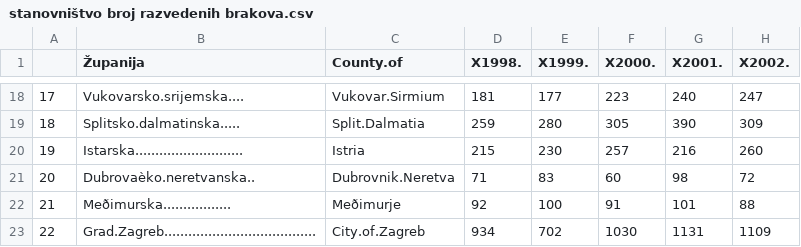
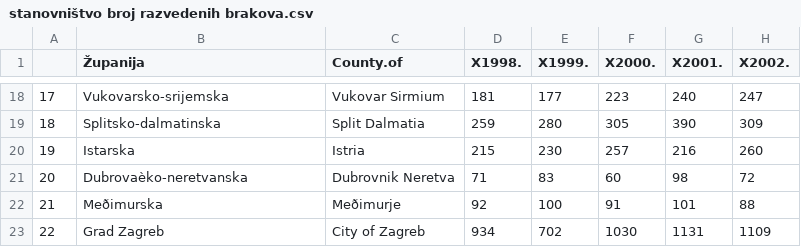
Before and after one commit to marinabre/CroatiaGeoR, a CSV file: data/processed data/stanovništvo broj razvedenih brakova.csv, drawn as a sheet; only a part is shown, gaps mark what is left out; the diff covers the shown part only; the diff names each change by its address in the sheet, - before the commit and + after, or states it on an @@ line.

```diff
--- a/data/processed data/stanovništvo broj razvedenih brakova.csv
+++ b/data/processed data/stanovništvo broj razvedenih brakova.csv
-B18 (Županija): Vukovarsko.srijemska....
+B18 (Županija): Vukovarsko-srijemska
-C18 (County.of): Vukovar.Sirmium
+C18 (County.of): Vukovar Sirmium
-B19 (Županija): Splitsko.dalmatinska.....
+B19 (Županija): Splitsko-dalmatinska
-C19 (County.of): Split.Dalmatia
+C19 (County.of): Split Dalmatia
-B20 (Županija): Istarska...........................
+B20 (Županija): Istarska
-B21 (Županija): Dubrovaèko.neretvanska..
+B21 (Županija): Dubrovaèko-neretvanska
-C21 (County.of): Dubrovnik.Neretva
+C21 (County.of): Dubrovnik Neretva
-B22 (Županija): Meðimurska.................
+B22 (Županija): Meðimurska
-B23 (Županija): Grad.Zagreb......................................
+B23 (Županija): Grad Zagreb
-C23 (County.of): City.of.Zagreb
+C23 (County.of): City of Zagreb
```
Also changed, not shown: 31 edited cells elsewhere in this file, data/processed data/stanovništvo broj sklopljenih brakova.csv, data/processed data/stanovništvo broj umrlih.csv, 4 other files.
